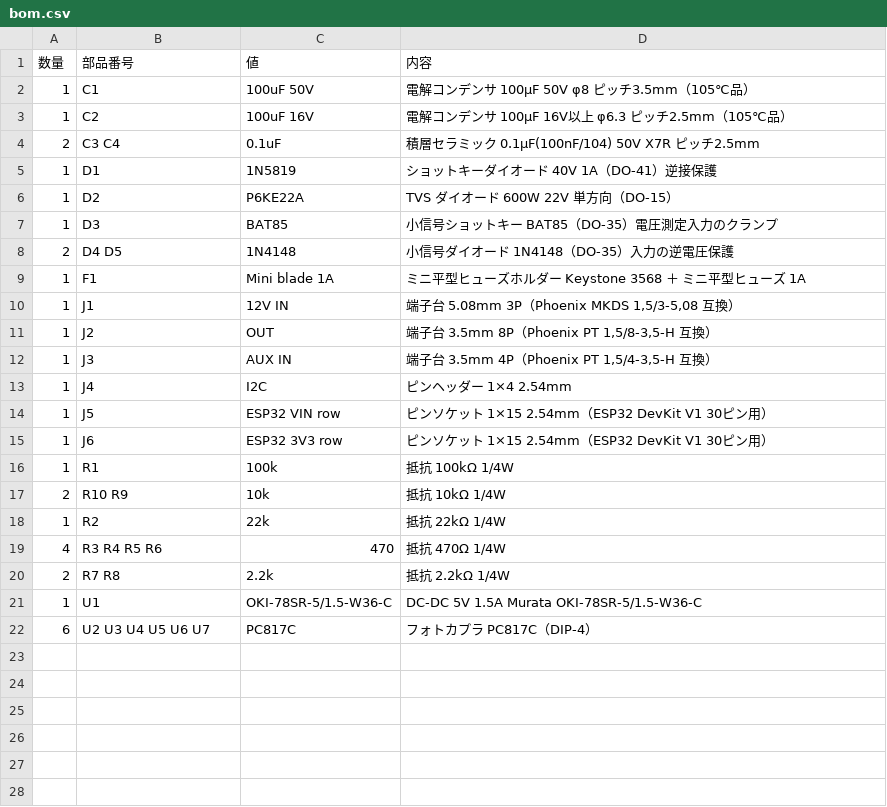
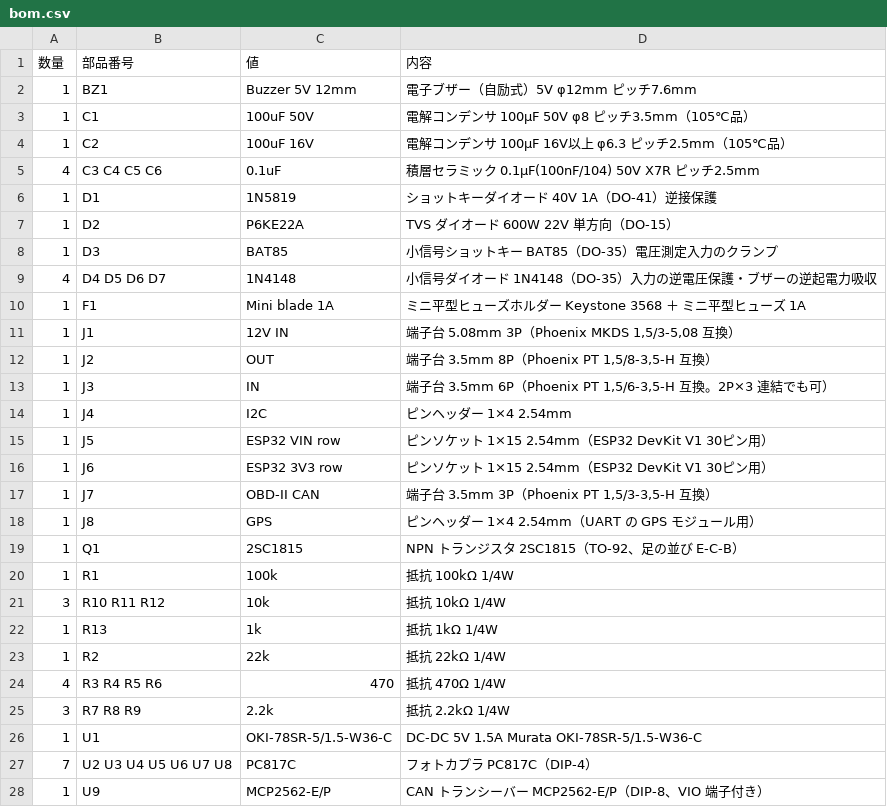
Before and after one commit to mikenekorock0000/bali, a CSV file: esp32_engine_starter/hardware/bom.csv, drawn as a sheet.

```diff
--- a/esp32_engine_starter/hardware/bom.csv
+++ b/esp32_engine_starter/hardware/bom.csv
@@ -1,5 +1,6 @@
 数量,部品番号,値,内容
+1,BZ1,Buzzer 5V 12mm,電子ブザー（自励式）5V φ12mm ピッチ7.6mm
 1,C1,100uF 50V,電解コンデンサ 100µF 50V φ8 ピッチ3.5mm（105℃品）
 1,C2,100uF 16V,電解コンデンサ 100µF 16V以上 φ6.3 ピッチ2.5mm（105℃品）
-2,C3 C4,0.1uF,積層セラミック 0.1µF(100nF/104) 50V X7R ピッチ2.5mm
+4,C3 C4 C5 C6,0.1uF,積層セラミック 0.1µF(100nF/104) 50V X7R ピッチ2.5mm
 1,D1,1N5819,ショットキーダイオード 40V 1A（DO-41）逆接保護
@@ -7,3 +8,3 @@
 1,D3,BAT85,小信号ショットキー BAT85（DO-35）電圧測定入力のクランプ
-2,D4 D5,1N4148,小信号ダイオード 1N4148（DO-35）入力の逆電圧保護
+4,D4 D5 D6 D7,1N4148,小信号ダイオード 1N4148（DO-35）入力の逆電圧保護・ブザーの逆起電力吸収
 1,F1,Mini blade 1A,ミニ平型ヒューズホルダー Keystone 3568 ＋ ミニ平型ヒューズ 1A
@@ -11,3 +12,3 @@
 1,J2,OUT,"端子台 3.5mm 8P（Phoenix PT 1,5/8-3,5-H 互換）"
-1,J3,AUX IN,"端子台 3.5mm 4P（Phoenix PT 1,5/4-3,5-H 互換）"
+1,J3,IN,"端子台 3.5mm 6P（Phoenix PT 1,5/6-3,5-H 互換。2P×3 連結でも可）"
 1,J4,I2C,ピンヘッダー 1×4 2.54mm
@@ -15,8 +16,13 @@
 1,J6,ESP32 3V3 row,ピンソケット 1×15 2.54mm（ESP32 DevKit V1 30ピン用）
+1,J7,OBD-II CAN,"端子台 3.5mm 3P（Phoenix PT 1,5/3-3,5-H 互換）"
+1,J8,GPS,ピンヘッダー 1×4 2.54mm（UART の GPS モジュール用）
+1,Q1,2SC1815,NPN トランジスタ 2SC1815（TO-92、足の並び E-C-B）
 1,R1,100k,抵抗 100kΩ 1/4W
-2,R10 R9,10k,抵抗 10kΩ 1/4W
+3,R10 R11 R12,10k,抵抗 10kΩ 1/4W
+1,R13,1k,抵抗 1kΩ 1/4W
 1,R2,22k,抵抗 22kΩ 1/4W
 4,R3 R4 R5 R6,470,抵抗 470Ω 1/4W
-2,R7 R8,2.2k,抵抗 2.2kΩ 1/4W
+3,R7 R8 R9,2.2k,抵抗 2.2kΩ 1/4W
 1,U1,OKI-78SR-5/1.5-W36-C,DC-DC 5V 1.5A Murata OKI-78SR-5/1.5-W36-C
-6,U2 U3 U4 U5 U6 U7,PC817C,フォトカプラ PC817C（DIP-4）
+7,U2 U3 U4 U5 U6 U7 U8,PC817C,フォトカプラ PC817C（DIP-4）
+1,U9,MCP2562-E/P,CAN トランシーバー MCP2562-E/P（DIP-8、VIO 端子付き）
```
Also changed, not shown: 21 other files.
